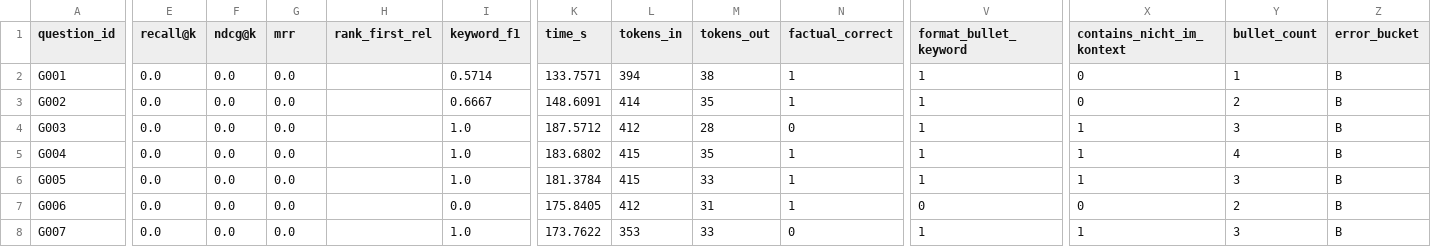
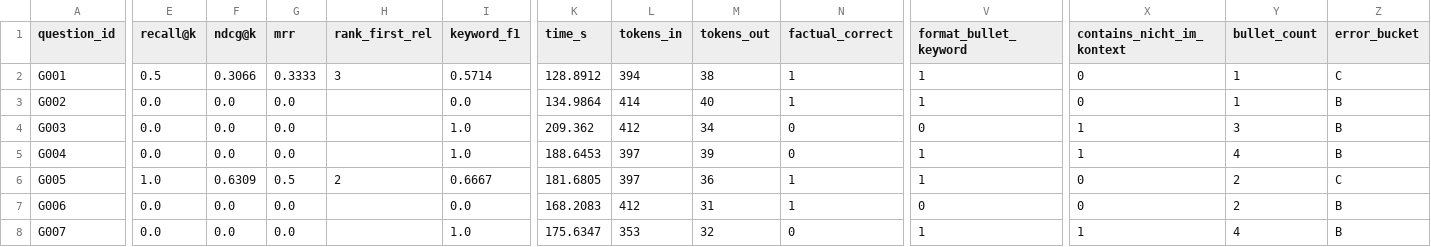
Before and after one commit to Chris-laws/SupportApp, a CSV file: app/chatbot/evaluation/results_hybrid_k20_ctx8_llama3_8b.csv, drawn as a sheet; only a part is shown, gaps mark what is left out; the diff covers the shown part only; the diff names each change by its address in the sheet, - before the commit and + after, or states it on an @@ line.

```diff
--- a/app/chatbot/evaluation/results_hybrid_k20_ctx8_llama3_8b.csv
+++ b/app/chatbot/evaluation/results_hybrid_k20_ctx8_llama3_8b.csv
-E2 (recall@k): 0.0
+E2 (recall@k): 0.5
-F2 (ndcg@k): 0.0
+F2 (ndcg@k): 0.3066
-G2 (mrr): 0.0
+G2 (mrr): 0.3333
-H2 (rank_first_rel): (empty)
+H2 (rank_first_rel): 3
-K2 (time_s): 133.7571
+K2 (time_s): 128.8912
-Z2 (error_bucket): B
+Z2 (error_bucket): C
-I3 (keyword_f1): 0.6667
+I3 (keyword_f1): 0.0
-K3 (time_s): 148.6091
+K3 (time_s): 134.9864
-M3 (tokens_out): 35
+M3 (tokens_out): 40
-Y3 (bullet_count): 2
+Y3 (bullet_count): 1
-K4 (time_s): 187.5712
+K4 (time_s): 209.362
-M4 (tokens_out): 28
+M4 (tokens_out): 34
-V4 (format_bullet_keyword): 1
+V4 (format_bullet_keyword): 0
-K5 (time_s): 183.6802
+K5 (time_s): 188.6453
-L5:L6 (tokens_in): 415
+L5:L6 (tokens_in): 397
-M5 (tokens_out): 35
+M5 (tokens_out): 39
-N5 (factual_correct): 1
+N5 (factual_correct): 0
-E6 (recall@k): 0.0
+E6 (recall@k): 1.0
-F6 (ndcg@k): 0.0
+F6 (ndcg@k): 0.6309
-G6 (mrr): 0.0
+G6 (mrr): 0.5
-H6 (rank_first_rel): (empty)
+H6 (rank_first_rel): 2
-I6 (keyword_f1): 1.0
+I6 (keyword_f1): 0.6667
-K6 (time_s): 181.3784
+K6 (time_s): 181.6805
-M6 (tokens_out): 33
+M6 (tokens_out): 36
-X6 (contains_nicht_im_kontext): 1
+X6 (contains_nicht_im_kontext): 0
-Y6 (bullet_count): 3
+Y6 (bullet_count): 2
-Z6 (error_bucket): B
+Z6 (error_bucket): C
-K7 (time_s): 175.8405
+K7 (time_s): 168.2083
-K8 (time_s): 173.7622
+K8 (time_s): 175.6347
-M8 (tokens_out): 33
+M8 (tokens_out): 32
-Y8 (bullet_count): 3
+Y8 (bullet_count): 4
```
Also changed, not shown: 121 edited cells elsewhere in this file, app/chatbot/evaluation/summary_models.csv, app/chatbot/evaluation/summary_run_correlations.csv, 6 other files.
